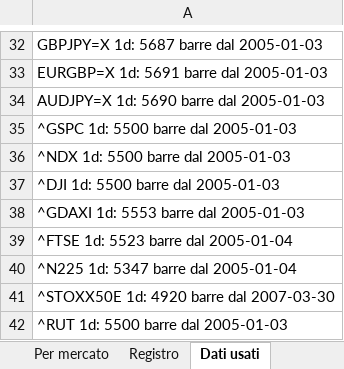
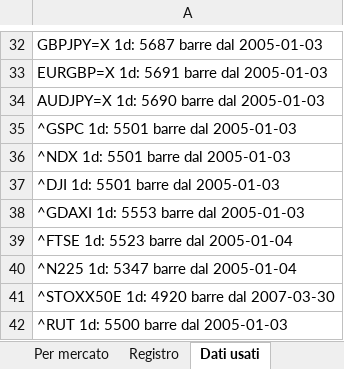
Before and after one commit to mhadhbimedwork-crypto/sentinella-mercati, an Excel workbook: risultati/RISULTATI_TEST.xlsx, sheet Dati usati, drawn as a sheet; only a part is shown, gaps mark what is left out; values as stored, in another font and other column widths than the file's, no borders; the diff names each change by its address in the sheet, - before the commit and + after, or states it on an @@ line.

```diff
--- a/risultati/RISULTATI_TEST.xlsx (sheet Dati usati)
+++ b/risultati/RISULTATI_TEST.xlsx (sheet Dati usati)
-A35: ^GSPC 1d: 5500 barre dal 2005-01-03
+A35: ^GSPC 1d: 5501 barre dal 2005-01-03
-A36: ^NDX 1d: 5500 barre dal 2005-01-03
+A36: ^NDX 1d: 5501 barre dal 2005-01-03
-A37: ^DJI 1d: 5500 barre dal 2005-01-03
+A37: ^DJI 1d: 5501 barre dal 2005-01-03
```
Also changed, not shown: sheet Fase 2 - finalisti, sheet I 3 scelti, sheet T11 walk-forward, sheet Per mercato, sheet Fase 1 - 11 strategie, sheet Anno per anno, other sheet tabs, 1 other file.
